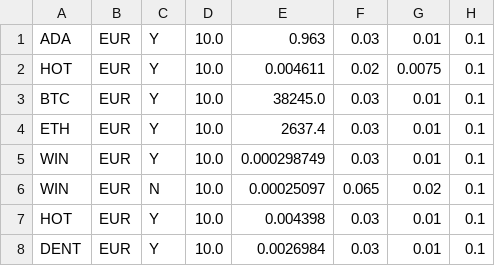
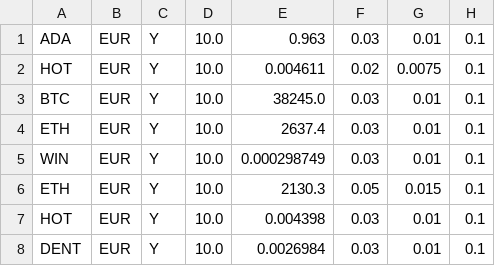
Before and after one commit to zeeneddie/BitvavoCryptoCoinBotMonitor, a CSV file: core/database/coin_info.csv, drawn as a sheet; removed rows and columns are numbered as before the commit, all else as after; the diff names each change by its address in the sheet, - before the commit and + after, or states it on an @@ line.

Commit message:
new coin_info.csv entry

```diff
--- a/core/database/coin_info.csv
+++ b/core/database/coin_info.csv
-row 6: WIN | EUR | N | 10.0 | 0.00025097 | 0.065 | 0.02 | 0.1
+row 6: ETH | EUR | Y | 10.0 | 2130.3 | 0.05 | 0.015 | 0.1
```
